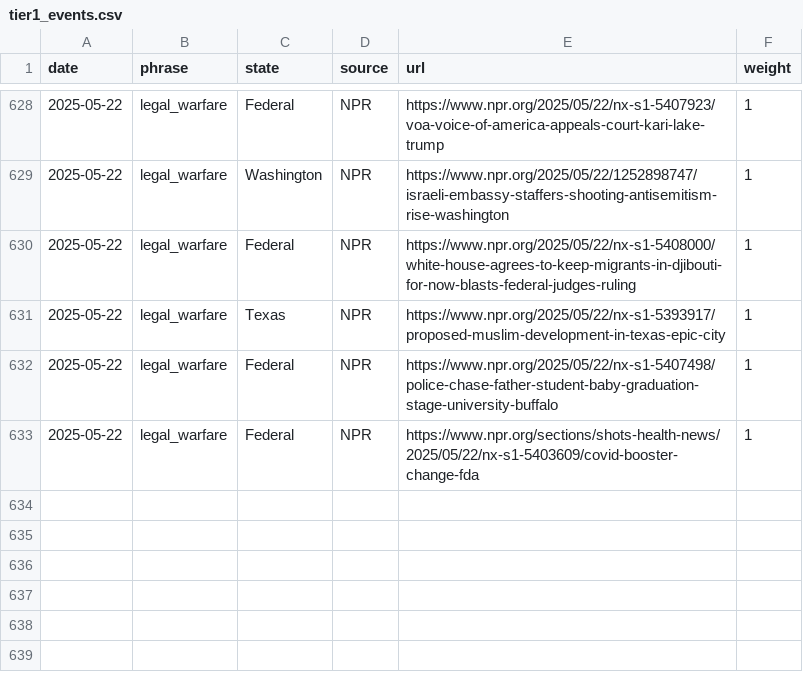
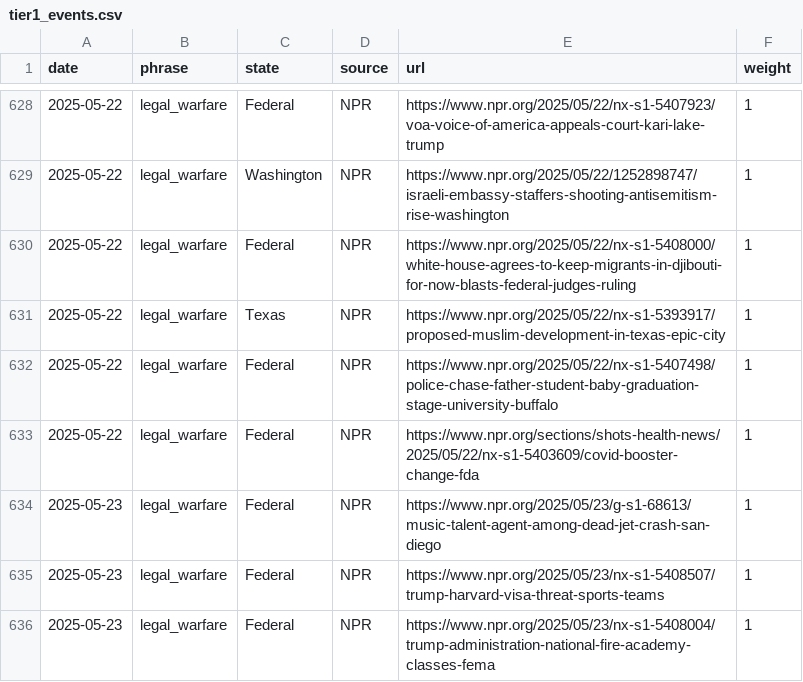
Before and after one commit to roll-for-error/us-authoritarian-heatmap, a CSV file: tier1-map/tier1_events.csv, drawn as a sheet; only a part is shown, gaps mark what is left out; the diff names each change by its address in the sheet, - before the commit and + after, or states it on an @@ line.

```diff
--- a/tier1-map/tier1_events.csv
+++ b/tier1-map/tier1_events.csv
+row 634: 2025-05-23 | legal_warfare | Federal | NPR | https://www.npr.org/2025/05/23/g-s1-68613/music-talent-agent-among-dead-jet-crash-san-diego | 1
+row 635: 2025-05-23 | legal_warfare | Federal | NPR | https://www.npr.org/2025/05/23/nx-s1-5408507/trump-harvard-visa-threat-sports-teams | 1
+row 636: 2025-05-23 | legal_warfare | Federal | NPR | https://www.npr.org/2025/05/23/nx-s1-5408004/trump-administration-national-fire-academy-classes-fema | 1
```
